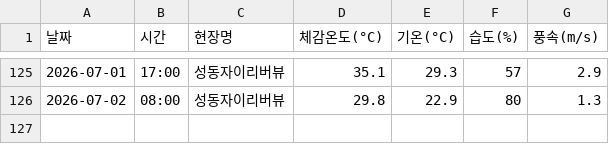
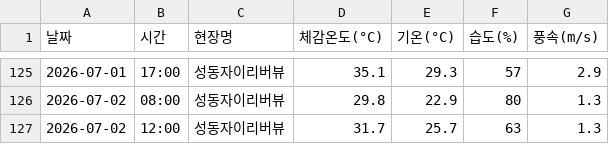
Before and after one commit to dhdh09080/seongdongxi, a CSV file: weather_log.csv, drawn as a sheet; only a part is shown, gaps mark what is left out; the diff names each change by its address in the sheet, - before the commit and + after, or states it on an @@ line.

```diff
--- a/weather_log.csv
+++ b/weather_log.csv
+row 127: 2026-07-02 | 12:00 | 성동자이리버뷰 | 31.7 | 25.7 | 63 | 1.3
```
Also changed, not shown: 1 other file.
